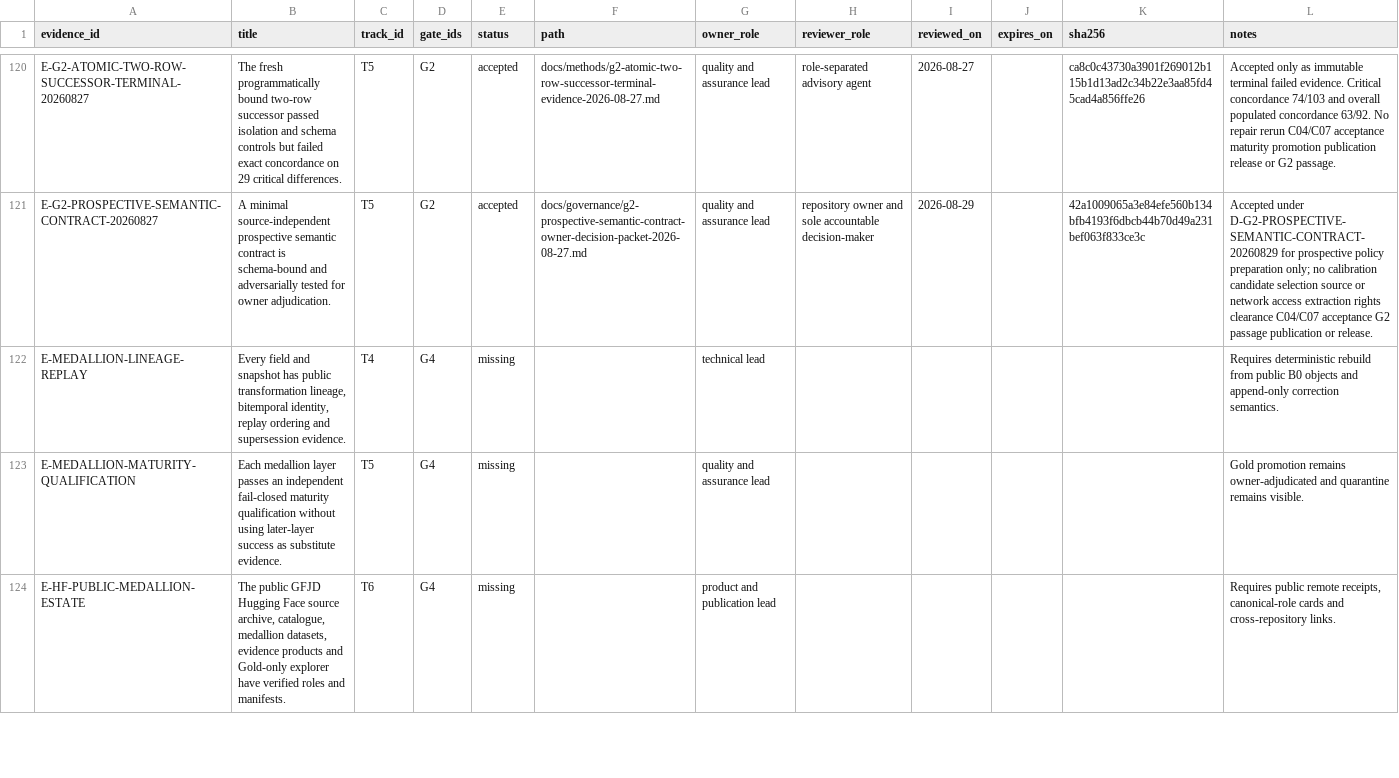
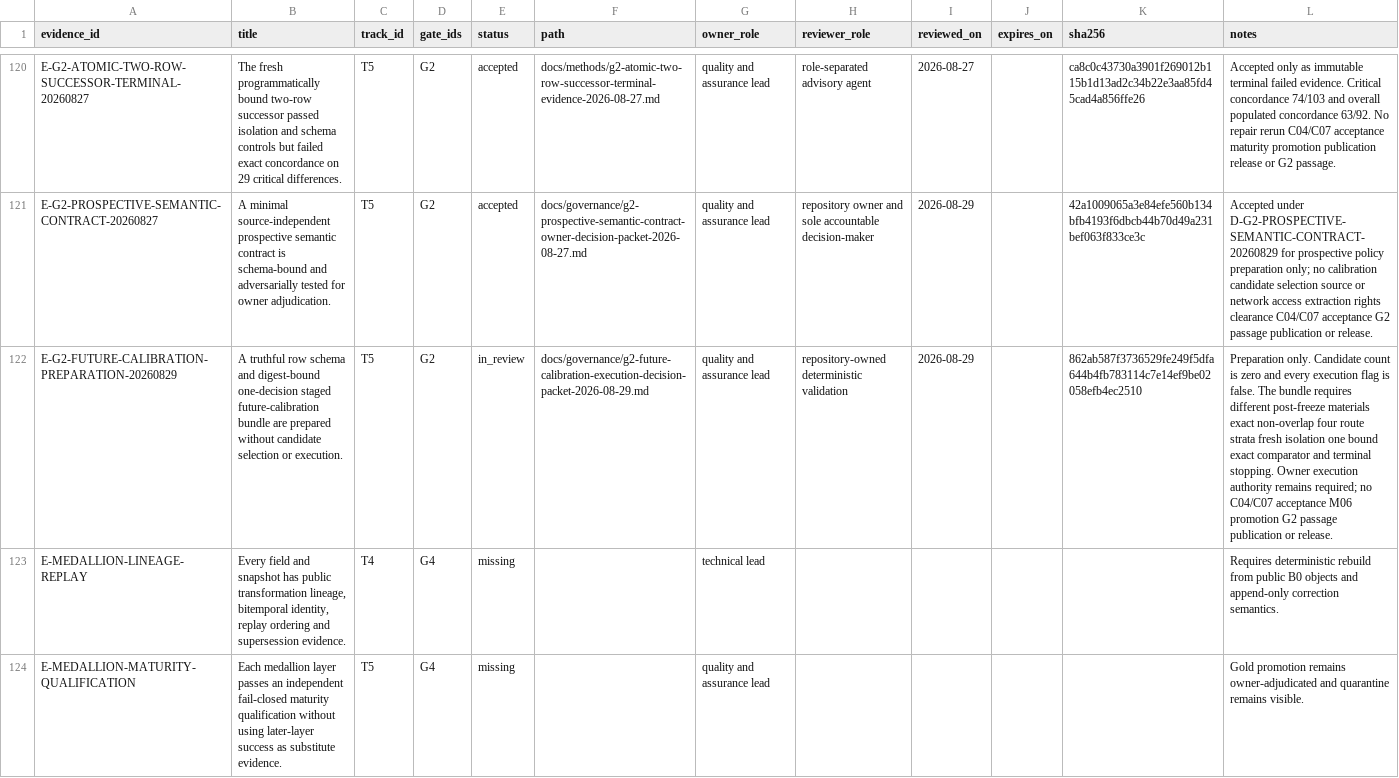
Before and after one commit to edithatogo/global-family-justice-data, a CSV file: programme/evidence_register.csv, drawn as a sheet; only a part is shown, gaps mark what is left out; the shorter side is filled out with more unchanged rows; the diff names each change by its address in the sheet, - before the commit and + after, or states it on an @@ line.

Commit message:
Prepare prospective G2 calibration bundle (#97)
## Outcome

Prepares the prospectively frozen G2 semantic calibration bundle
approved for repository-owned preparation. It adds the truthful nullable
row schema, fail-closed bundle validator and tests, exact staged
controls, evidence registration, and an owner-ready execution decision
packet.

## Boundary

This PR performs no candidate selection, network or source access,
extraction, rights acceptance, G2 passage, publication, or release.
Candidate count remains zero and every execution authority flag remains
false.

## Validation

- `make check PYTHON=.venv/bin/python` (305 tests passed)
- strict validation: 0 errors, 0 warnings
- CI policy: 7 workflows / 115 steps, 0 errors, 0 warnings
- repository controls: 46 checked, 0 errors, 0 warnings
- detached preparation manifest and root manifest verified
- generated Conductor artifacts current

```diff
--- a/programme/evidence_register.csv
+++ b/programme/evidence_register.csv
+row 122: E-G2-FUTURE-CALIBRATION-PREPARATION-20260829 | A truthful row schema and digest-bound one-decision staged future-calibration bundle are prepared without candidate selection or execution. | T5 | G2 | in_review | docs/governance/g2-future-calibration-execution-decision-packet-2026-08-29.md | quality and assurance lead | repository-owned deterministic validation | 2026-08-29 |  | 862ab587f3736529fe249f5dfa644b4fb783114c7e14ef9be02058efb4ec2510 | Preparation only. Candidate count is zero and every execution flag is false. The bundle requires different post-freeze materials exact non-overlap four route strata fresh isolation one bound exact comparator and terminal stopping. Owner execution authority remains required; no C04/C07 acceptance M06 promotion G2 passage publication or release.
```
Also changed, not shown: 10 other files.
